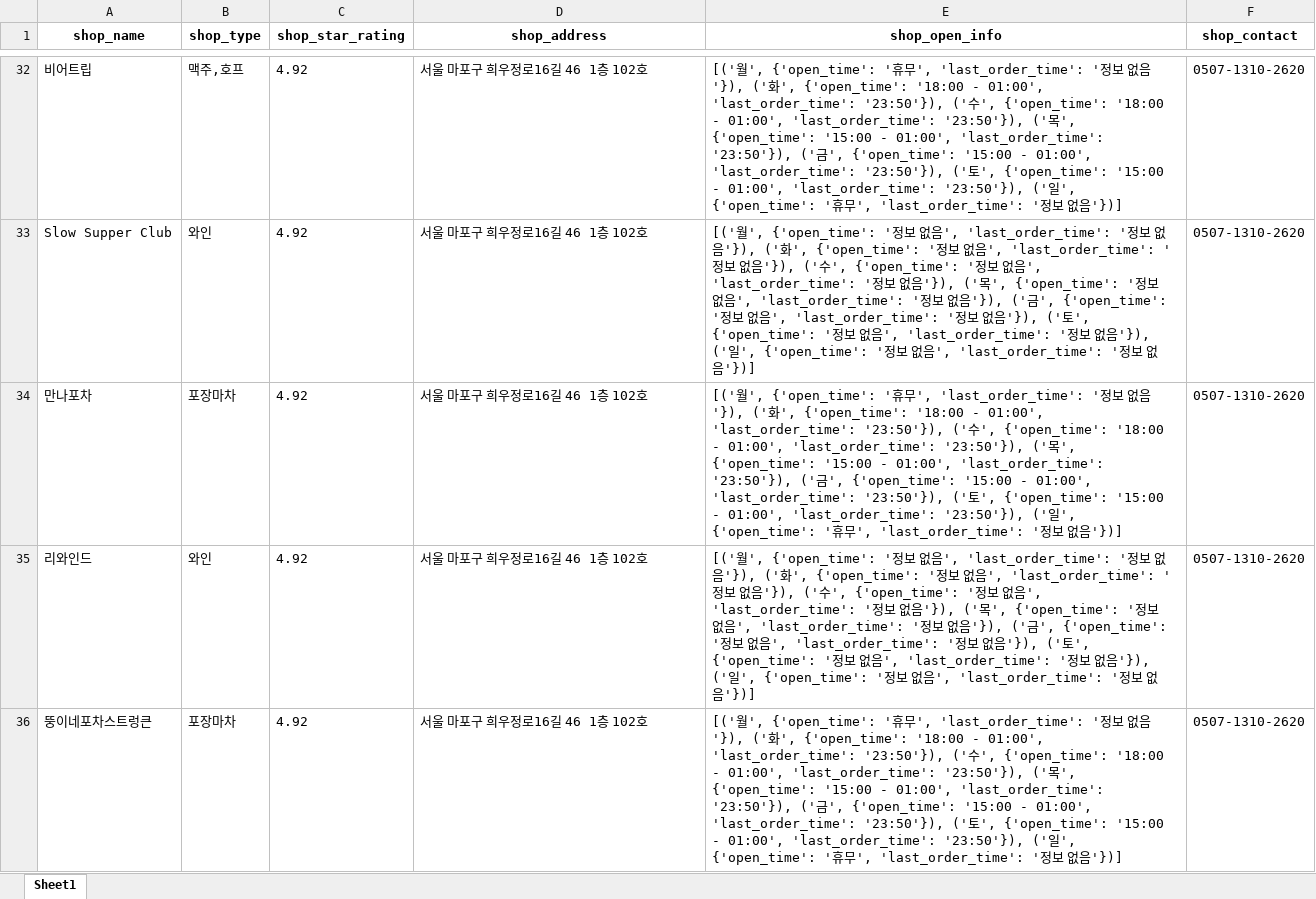
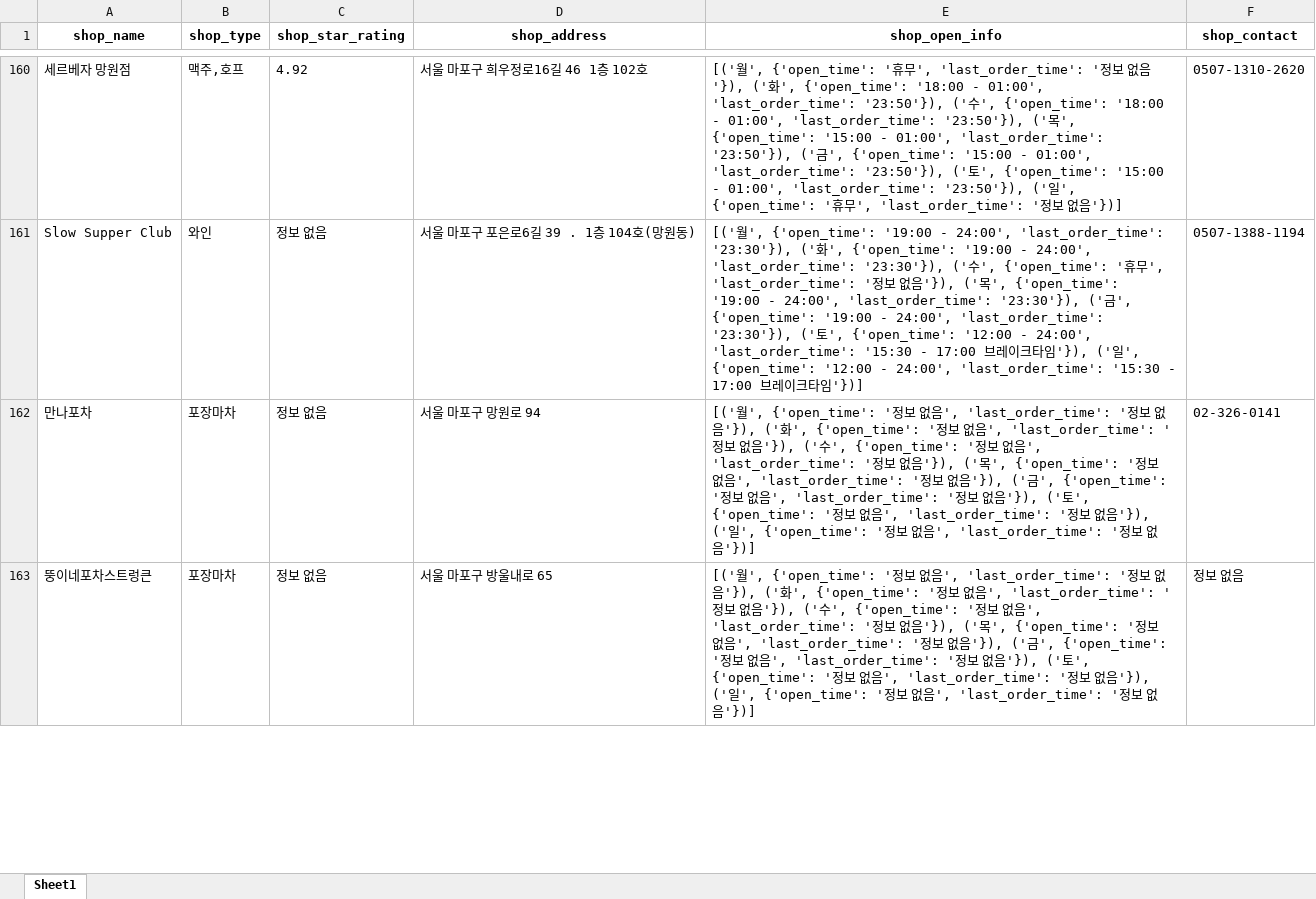
Before and after one commit to JaeY0ung/SimYaSikDang, an Excel workbook: excel/망원_processed.xlsx, sheet Sheet1, drawn as a sheet; only a part is shown, gaps mark what is left out; values as stored, in another font and other column widths than the file's, no borders; removed rows and columns are numbered as before the commit, all else as after; the diff covers the shown part only; the diff names each change by its address in the sheet, - before the commit and + after, or states it on an @@ line.

```diff
--- a/excel/망원_processed.xlsx (sheet Sheet1)
+++ b/excel/망원_processed.xlsx (sheet Sheet1)
-A160 (shop_name): 비어트립
+A160 (shop_name): 세르베자 망원점
-C161:C162 (shop_star_rating): 4.92
+C161:C162 (shop_star_rating): 정보 없음
-D161 (shop_address): 서울 마포구 희우정로16길 46 1층 102호
+D161 (shop_address): 서울 마포구 포은로6길 39 . 1층 104호(망원동)
-E161 (shop_open_info): …', {'open_time': '정보 없음', 'last_order_time': '정보 없음'}), ('화', {'open_time': '정보 없음', 'last_order_time': '정보 없음'}), ('수', {'open_time': '정보 없음', 'last_order_time': '정보 없음'}), ('목', {'open_time': '정보 없음', 'last_order_time': '정보 없음'}), ('금', {'open_time': '정보 없음', 'last_order_time': '정보 없음'}), ('토', {'open_time': '정보 없음', 'last_order_time': '정보 없음'}), ('일', {'open_time': '정보 없음', 'last_order_time': '정보 없음'})]
+E161 (shop_open_info): …', {'open_time': '19:00 - 24:00', 'last_order_time': '23:30'}), ('화', {'open_time': '19:00 - 24:00', 'last_order_time': '23:30'}), ('수', {'open_time': '휴무', 'last_order_time': '정보 없음'}), ('목', {'open_time': '19:00 - 24:00', 'last_order_time': '23:30'}), ('금', {'open_time': '19:00 - 24:00', 'last_order_time': '23:30'}), ('토', {'open_time': '12:00 - 24:00', 'last_order_time': '15:30 - 17:00 브레이크타임'}), ('일', {'open_time': '12:00 - 24:00', 'last_order_time': '15:30 - 17:00 브레이크타임'})]
-F161 (shop_contact): 0507-1310-2620
+F161 (shop_contact): 0507-1388-1194
-D162 (shop_address): 서울 마포구 희우정로16길 46 1층 102호
+D162 (shop_address): 서울 마포구 망원로 94
-E162 (shop_open_info): …{'open_time': '휴무', 'last_order_time': '정보 없음'}), ('화', {'open_time': '18:00 - 01:00', 'last_order_time': '23:50'}), ('수', {'open_time': '18:00 - 01:00', 'last_order_time': '23:50'}), ('목', {'open_time': '15:00 - 01:00', 'last_order_time': '23:50'}), ('금', {'open_time': '15:00 - 01:00', 'last_order_time': '23:50'}), ('토', {'open_time': '15:00 - 01:00', 'last_order_time': '23:50'}), ('일', {'open_time': '휴무', 'last_order_time':…
+E162 (shop_open_info): …{'open_time': '정보 없음', 'last_order_time': '정보 없음'}), ('화', {'open_time': '정보 없음', 'last_order_time': '정보 없음'}), ('수', {'open_time': '정보 없음', 'last_order_time': '정보 없음'}), ('목', {'open_time': '정보 없음', 'last_order_time': '정보 없음'}), ('금', {'open_time': '정보 없음', 'last_order_time': '정보 없음'}), ('토', {'open_time': '정보 없음', 'last_order_time': '정보 없음'}), ('일', {'open_time': '정보 없음', 'last_order_time':…
-F162 (shop_contact): 0507-1310-2620
+F162 (shop_contact): 02-326-0141
-row 35: 리와인드 | 와인 | 4.92 | 서울 마포구 희우정로16길 46 1층 102호 | [('월', {'open_time': '정보 없음', 'last_order_time': '정보 없음'}), ('화', {'open_time': '정보 없음', 'last_order_time': '정보 없음'}), ('수', {'open_time': '정보 없음', 'last_order_time': '정보 없음'}), ('목', {'open_time': '정보 없음', 'last_order_time': '정보 없음'}), ('금', {'open_time': '정보 없음', 'last_order_time': '정보 없음'}), ('토', {'open_time': '정보 없음', 'last_order_time': '정보 없음'}), ('일', {'open_time': '정보 없음', 'last_order_time': '정보 없음'})] | 0507-1310-2620
-C163 (shop_star_rating): 4.92
+C163 (shop_star_rating): 정보 없음
-D163 (shop_address): 서울 마포구 희우정로16길 46 1층 102호
+D163 (shop_address): 서울 마포구 방울내로 65
-E163 (shop_open_info): …{'open_time': '휴무', 'last_order_time': '정보 없음'}), ('화', {'open_time': '18:00 - 01:00', 'last_order_time': '23:50'}), ('수', {'open_time': '18:00 - 01:00', 'last_order_time': '23:50'}), ('목', {'open_time': '15:00 - 01:00', 'last_order_time': '23:50'}), ('금', {'open_time': '15:00 - 01:00', 'last_order_time': '23:50'}), ('토', {'open_time': '15:00 - 01:00', 'last_order_time': '23:50'}), ('일', {'open_time': '휴무', 'last_order_time':…
+E163 (shop_open_info): …{'open_time': '정보 없음', 'last_order_time': '정보 없음'}), ('화', {'open_time': '정보 없음', 'last_order_time': '정보 없음'}), ('수', {'open_time': '정보 없음', 'last_order_time': '정보 없음'}), ('목', {'open_time': '정보 없음', 'last_order_time': '정보 없음'}), ('금', {'open_time': '정보 없음', 'last_order_time': '정보 없음'}), ('토', {'open_time': '정보 없음', 'last_order_time': '정보 없음'}), ('일', {'open_time': '정보 없음', 'last_order_time':…
-F163 (shop_contact): 0507-1310-2620
+F163 (shop_contact): 정보 없음
```
Also changed, not shown: 227 added rows, 18 removed rows, 1 moved row and 61 edited cells elsewhere in this sheet, excel/망원.xlsx, excel/연남동.xlsx, 23 other files.
